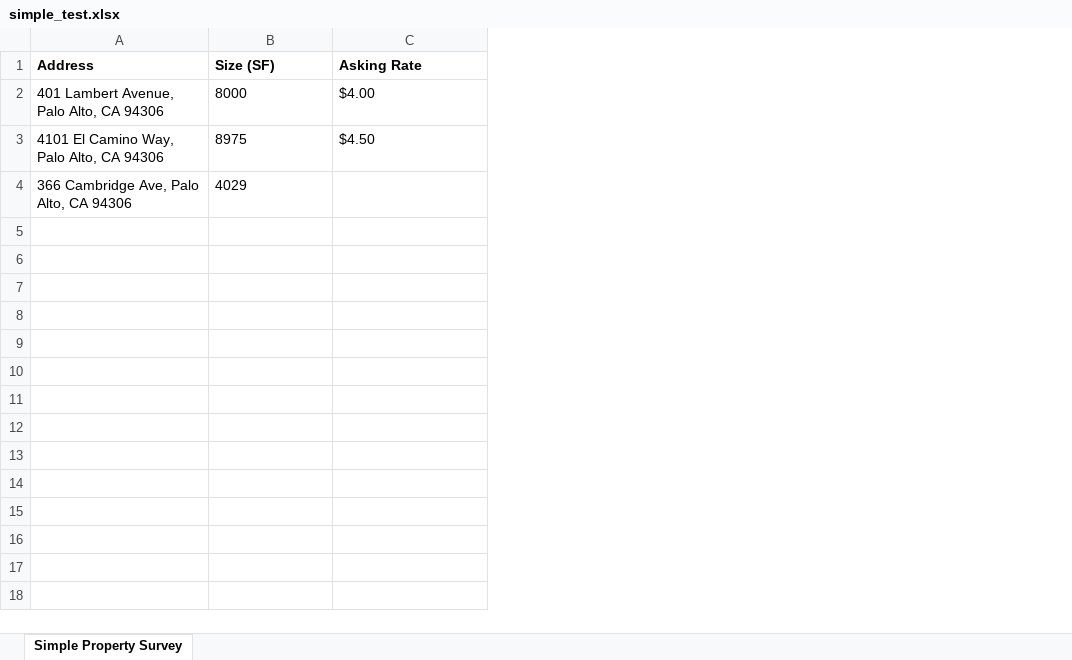
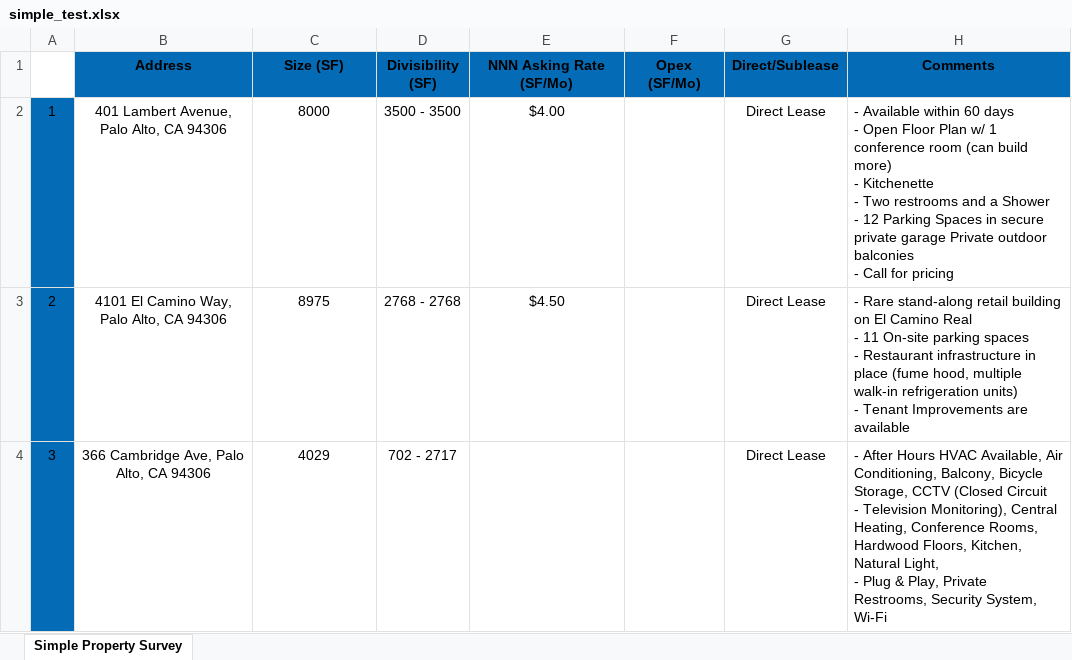
Before and after one commit to fixadev/fixa-observe, an Excel workbook: apps/web-app/simple_test.xlsx, sheet Simple Property Survey, drawn as a sheet; values as stored, in another font and other column widths than the file's, no borders; addresses are those after the commit; ↵ is a line break in a cell; the diff names each change by its address in the sheet, - before the commit and + after, or states it on an @@ line.

Commit message:
adds excel preview generation to frontend

```diff
--- a/apps/web-app/simple_test.xlsx (sheet Simple Property Survey)
+++ b/apps/web-app/simple_test.xlsx (sheet Simple Property Survey)
+column A, rows 2-4: 1 | 2 | 3
+column D (Divisibility (SF)), rows 2-4: 3500 - 3500 | 2768 - 2768 | 702 - 2717
+column F (Opex (SF/Mo)), empty
+column G (Direct/Sublease), rows 2-4: all Direct Lease
+column H (Comments), rows 2-4: - Available within 60 days ↵ - Open Floor Plan w/ 1 conference room (can build more) ↵ - Kitchenette ↵ - Two restrooms and a Shower ↵ - 12 Parking Spaces in secure private garage Private outdoor balconies ↵ - Call for pricing | - Rare stand-along retail building on El Camino Real ↵ - 11 On-site parking spaces ↵ - Restaurant infrastructure in place (fume hood, multiple walk-in refrigeration units) ↵ - Tenant Improvements are available | - After Hours HVAC Available, Air Conditioning, Balcony, Bicycle Storage, CCTV (Closed Circuit ↵ - Television Monitoring), Central Heating, Conference Rooms, Hardwood Floors, Kitchen, Natural Light, ↵ - Plug & Play, Private Restrooms, Security System, Wi-Fi
-B1:C4 alignment: left
+B1:C4 alignment: center
-B1:C1 fill: none
+B1:C1 fill: #046BB6
-E1: Asking Rate
+E1: NNN Asking Rate (SF/Mo)
-E1:E3 alignment: left
+E1:E3 alignment: center
-E1 fill: none
+E1 fill: #046BB6
```
Also changed, not shown: 7 other files.
